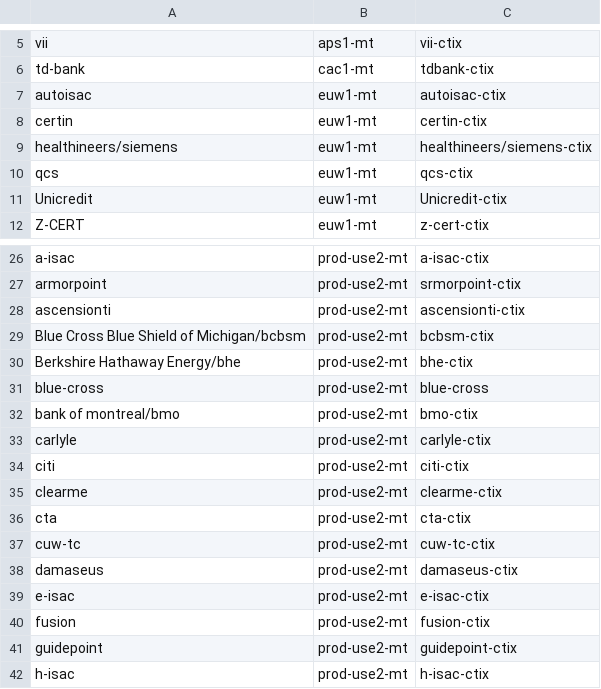
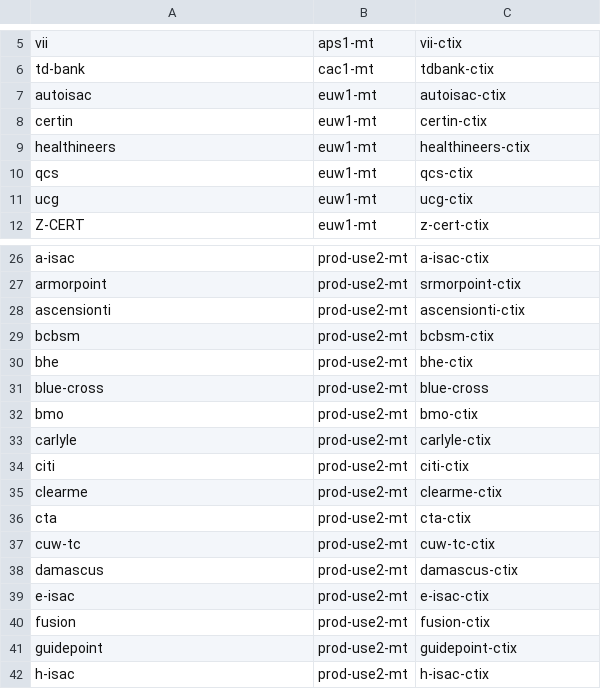
Before and after one commit to mohammedrasheed-hash/signoz_query, a CSV file: backend/k8s.csv, drawn as a sheet; only a part is shown, gaps mark what is left out.

Commit message:
Update k8s.csv

```diff
--- a/backend/k8s.csv
+++ b/backend/k8s.csv
@@ -8,5 +8,5 @@ autoisac,euw1-mt,autoisac-ctix
 certin,euw1-mt,certin-ctix
-healthineers/siemens,euw1-mt,healthineers/siemens-ctix
+healthineers,euw1-mt,healthineers-ctix
 qcs,euw1-mt,qcs-ctix
-Unicredit,euw1-mt,Unicredit-ctix
+ucg,euw1-mt,ucg-ctix
 Z-CERT,euw1-mt,z-cert-ctix
@@ -28,6 +28,6 @@ armorpoint,prod-use2-mt,srmorpoint-ctix
 ascensionti,prod-use2-mt,ascensionti-ctix
-Blue Cross Blue Shield of Michigan/bcbsm,prod-use2-mt,bcbsm-ctix
-Berkshire Hathaway Energy/bhe,prod-use2-mt,bhe-ctix
+bcbsm,prod-use2-mt,bcbsm-ctix
+bhe,prod-use2-mt,bhe-ctix
 blue-cross,prod-use2-mt,blue-cross
-bank of montreal/bmo,prod-use2-mt,bmo-ctix
+bmo,prod-use2-mt,bmo-ctix
 carlyle,prod-use2-mt,carlyle-ctix
@@ -37,3 +37,3 @@ cta,prod-use2-mt,cta-ctix
 cuw-tc,prod-use2-mt,cuw-tc-ctix
-damaseus,prod-use2-mt,damaseus-ctix
+damascus,prod-use2-mt,damascus-ctix
 e-isac,prod-use2-mt,e-isac-ctix
```
